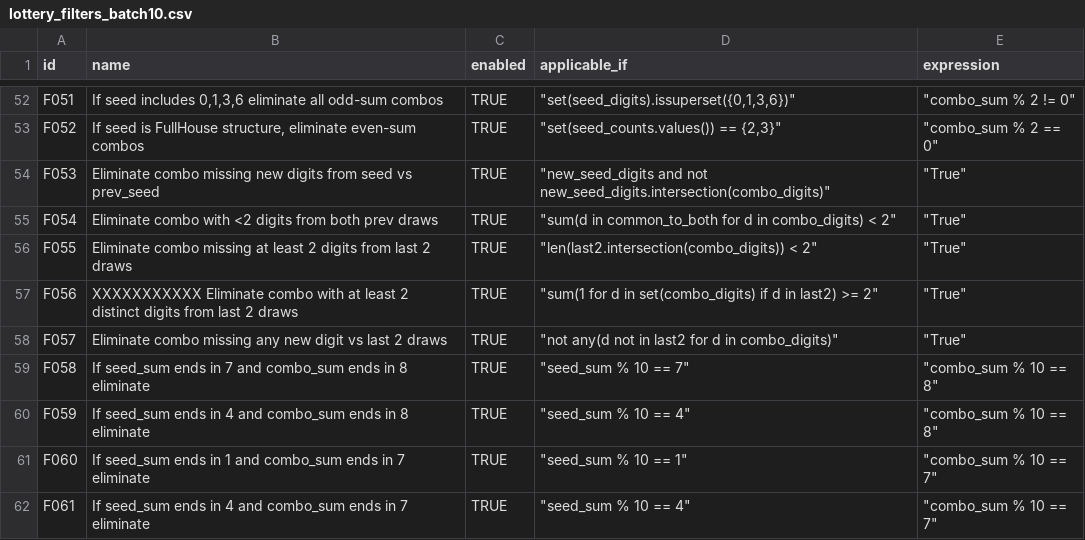
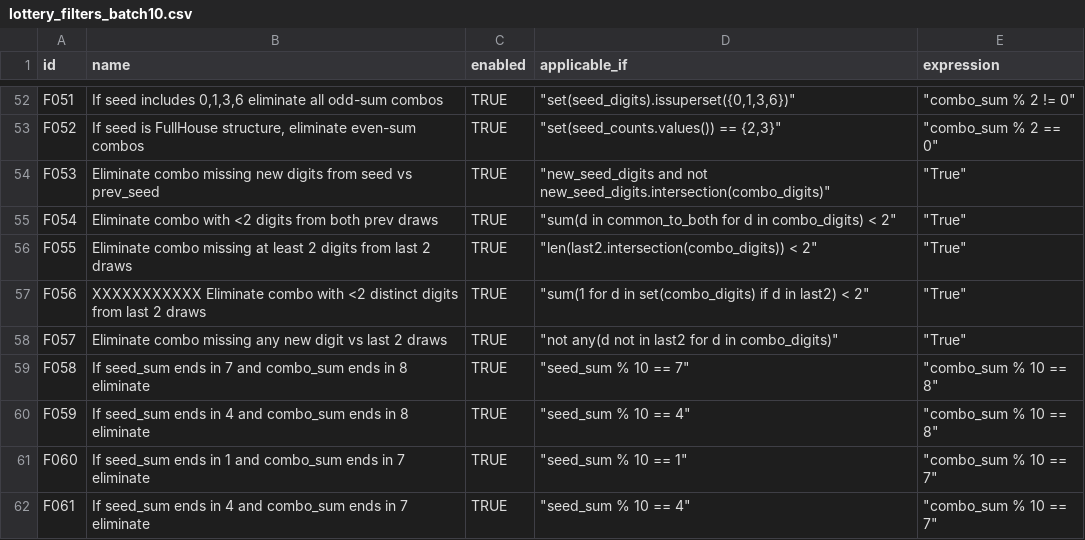
Before and after one commit to wanawin/pythonfiltertester, a CSV file: lottery_filters_batch10.csv, drawn as a sheet; only a part is shown, gaps mark what is left out.

Commit message:
Update lottery_filters_batch10.csv

```diff
--- a/lottery_filters_batch10.csv
+++ b/lottery_filters_batch10.csv
@@ -56,3 +56,3 @@ F054,Eliminate combo with <2 digits from both prev draws,TRUE,"""sum(d in common
 F055,Eliminate combo missing at least 2 digits from last 2 draws,TRUE,"""len(last2.intersection(combo_digits)) < 2""","""True"""
-F056,XXXXXXXXXXX Eliminate combo with at least 2 distinct digits from last 2 draws,TRUE,"""sum(1 for d in set(combo_digits) if d in last2) >= 2""","""True"""
+F056,XXXXXXXXXXX Eliminate combo with <2 distinct digits from last 2 draws,TRUE,"""sum(1 for d in set(combo_digits) if d in last2) < 2""","""True"""
 F057,Eliminate combo missing any new digit vs last 2 draws,TRUE,"""not any(d not in last2 for d in combo_digits)""","""True"""
```
